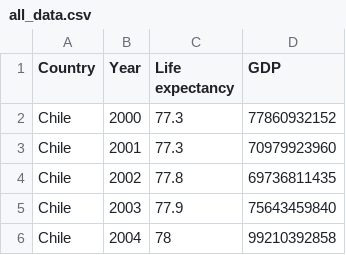
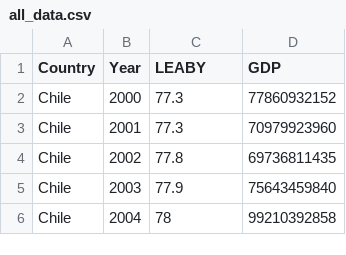
Before and after one commit to alecs396/Life-Expectancy-and-GDP-Analysis, a CSV file: all_data.csv, drawn as a sheet; only a part is shown.

```diff
--- a/all_data.csv
+++ b/all_data.csv
@@ -1,2 +1,2 @@
-Country,Year,Life expectancy,GDP
+Country,Year,LEABY,GDP
 Chile,2000,77.3,77860932152
```
Also changed, not shown: 1 other file.
